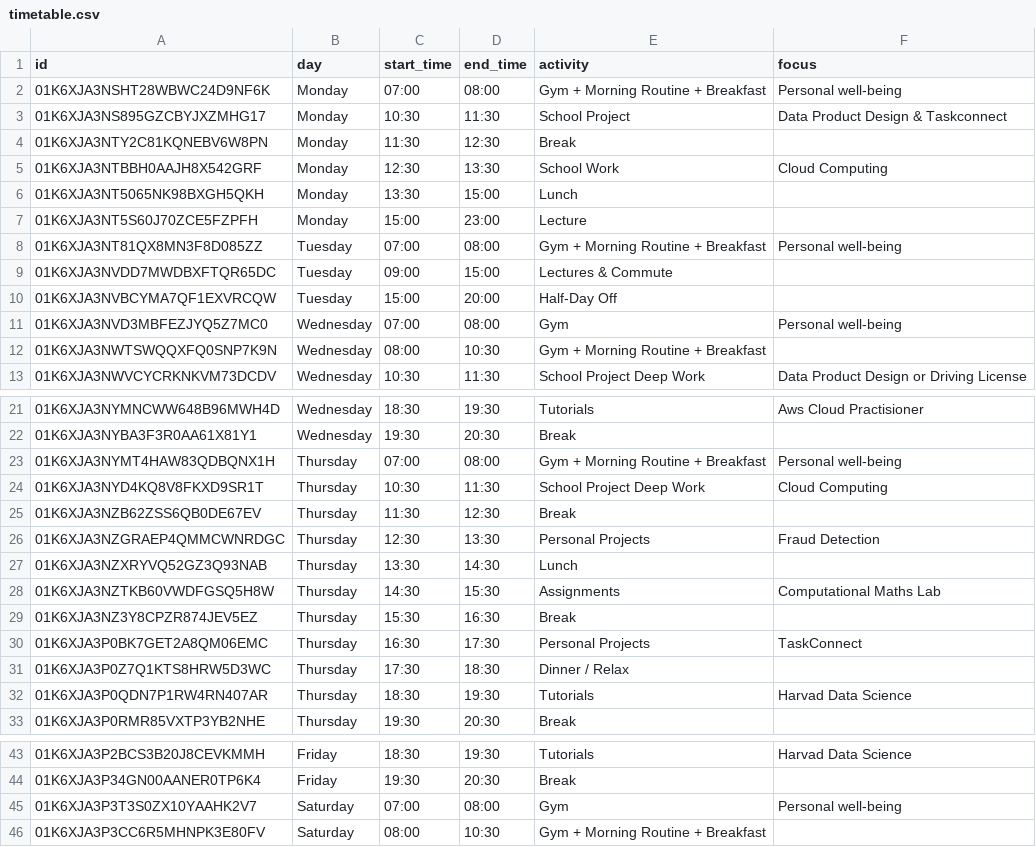
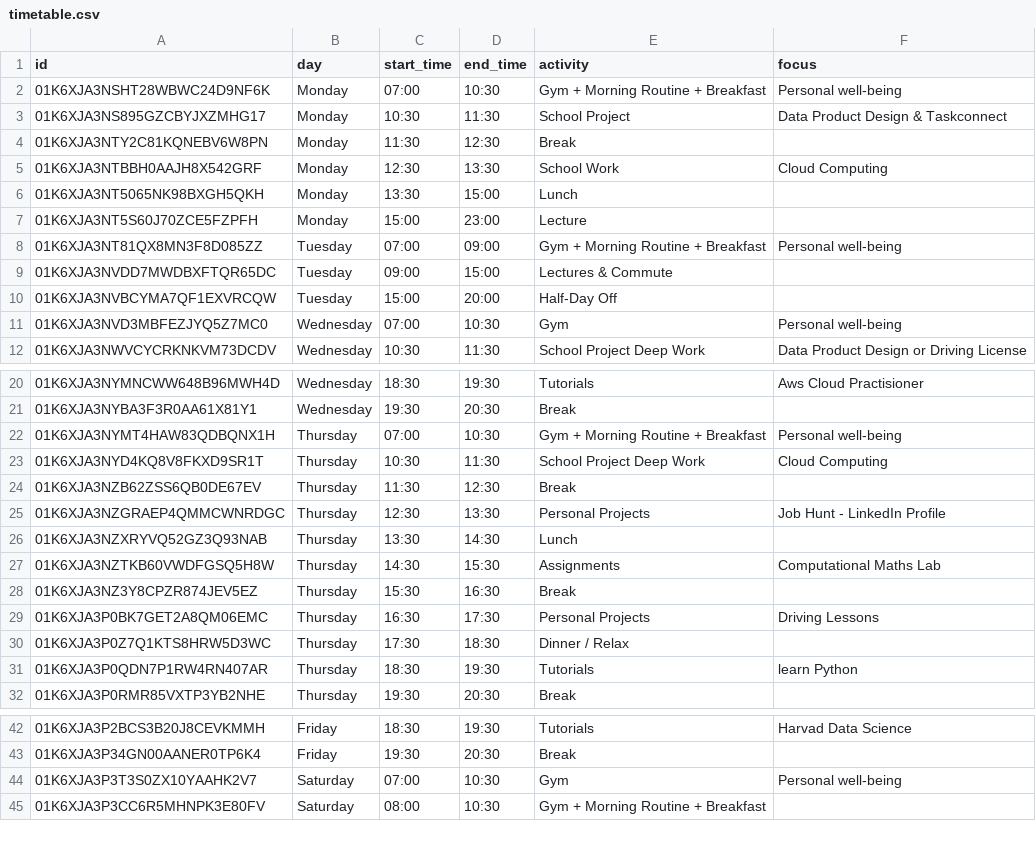
Before and after one commit to PeterMangoro/studyTracker, a CSV file: data/timetable.csv, drawn as a sheet; only a part is shown, gaps mark what is left out.

Commit message:
Update timetable.csv to extend time slots for gym and morning routines across multiple days; revise activity descriptions for personal projects in todos.csv to reflect current focus areas and ensure clarity in task management.

```diff
--- a/data/timetable.csv
+++ b/data/timetable.csv
@@ -1,3 +1,3 @@
 id,day,start_time,end_time,activity,focus
-01K6XJA3NSHT28WBWC24D9NF6K,Monday,07:00,08:00,Gym + Morning Routine + Breakfast,Personal well-being
+01K6XJA3NSHT28WBWC24D9NF6K,Monday,07:00,10:30,Gym + Morning Routine + Breakfast,Personal well-being
 01K6XJA3NS895GZCBYJXZMHG17,Monday,10:30,11:30,School Project,Data Product Design & Taskconnect
@@ -7,7 +7,6 @@ id,day,start_time,end_time,activity,focus
 01K6XJA3NT5S60J70ZCE5FZPFH,Monday,15:00,23:00,Lecture,
-01K6XJA3NT81QX8MN3F8D085ZZ,Tuesday,07:00,08:00,Gym + Morning Routine + Breakfast,Personal well-being
+01K6XJA3NT81QX8MN3F8D085ZZ,Tuesday,07:00,09:00,Gym + Morning Routine + Breakfast,Personal well-being
 01K6XJA3NVDD7MWDBXFTQR65DC,Tuesday,09:00,15:00,Lectures & Commute,
 01K6XJA3NVBCYMA7QF1EXVRCQW,Tuesday,15:00,20:00,Half-Day Off,
-01K6XJA3NVD3MBFEZJYQ5Z7MC0,Wednesday,07:00,08:00,Gym,Personal well-being
-01K6XJA3NWTSWQQXFQ0SNP7K9N,Wednesday,08:00,10:30,Gym + Morning Routine + Breakfast,
+01K6XJA3NVD3MBFEZJYQ5Z7MC0,Wednesday,07:00,10:30,Gym,Personal well-being
 01K6XJA3NWVCYCRKNKVM73DCDV,Wednesday,10:30,11:30,School Project Deep Work,Data Product Design or Driving License
@@ -22,6 +21,6 @@ id,day,start_time,end_time,activity,focus
 01K6XJA3NYBA3F3R0AA61X81Y1,Wednesday,19:30,20:30,Break,
-01K6XJA3NYMT4HAW83QDBQNX1H,Thursday,07:00,08:00,Gym + Morning Routine + Breakfast,Personal well-being
+01K6XJA3NYMT4HAW83QDBQNX1H,Thursday,07:00,10:30,Gym + Morning Routine + Breakfast,Personal well-being
 01K6XJA3NYD4KQ8V8FKXD9SR1T,Thursday,10:30,11:30,School Project Deep Work,Cloud Computing
 01K6XJA3NZB62ZSS6QB0DE67EV,Thursday,11:30,12:30,Break,
-01K6XJA3NZGRAEP4QMMCWNRDGC,Thursday,12:30,13:30,Personal Projects,Fraud Detection
+01K6XJA3NZGRAEP4QMMCWNRDGC,Thursday,12:30,13:30,Personal Projects,Job Hunt - LinkedIn Profile
 01K6XJA3NZXRYVQ52GZ3Q93NAB,Thursday,13:30,14:30,Lunch,
@@ -29,5 +28,5 @@ id,day,start_time,end_time,activity,focus
 01K6XJA3NZ3Y8CPZR874JEV5EZ,Thursday,15:30,16:30,Break,
-01K6XJA3P0BK7GET2A8QM06EMC,Thursday,16:30,17:30,Personal Projects,TaskConnect
+01K6XJA3P0BK7GET2A8QM06EMC,Thursday,16:30,17:30,Personal Projects,Driving Lessons
 01K6XJA3P0Z7Q1KTS8HRW5D3WC,Thursday,17:30,18:30,Dinner / Relax,
-01K6XJA3P0QDN7P1RW4RN407AR,Thursday,18:30,19:30,Tutorials,Harvad Data Science
+01K6XJA3P0QDN7P1RW4RN407AR,Thursday,18:30,19:30,Tutorials,learn Python
 01K6XJA3P0RMR85VXTP3YB2NHE,Thursday,19:30,20:30,Break,
@@ -44,3 +43,3 @@ id,day,start_time,end_time,activity,focus
 01K6XJA3P34GN00AANER0TP6K4,Friday,19:30,20:30,Break,
-01K6XJA3P3T3S0ZX10YAAHK2V7,Saturday,07:00,08:00,Gym,Personal well-being
+01K6XJA3P3T3S0ZX10YAAHK2V7,Saturday,07:00,10:30,Gym,Personal well-being
 01K6XJA3P3CC6R5MHNPK3E80FV,Saturday,08:00,10:30,Gym + Morning Routine + Breakfast,
```
Also changed, not shown: data/todos.csv.
